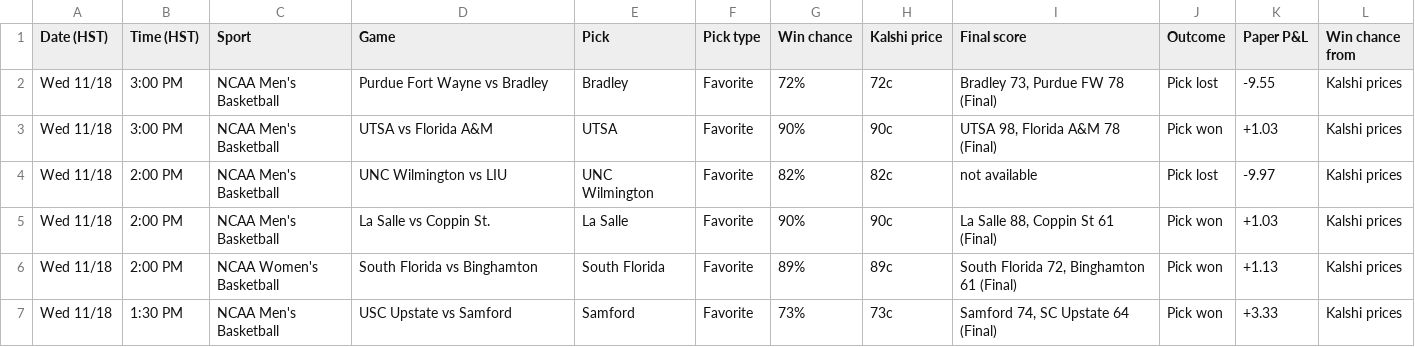
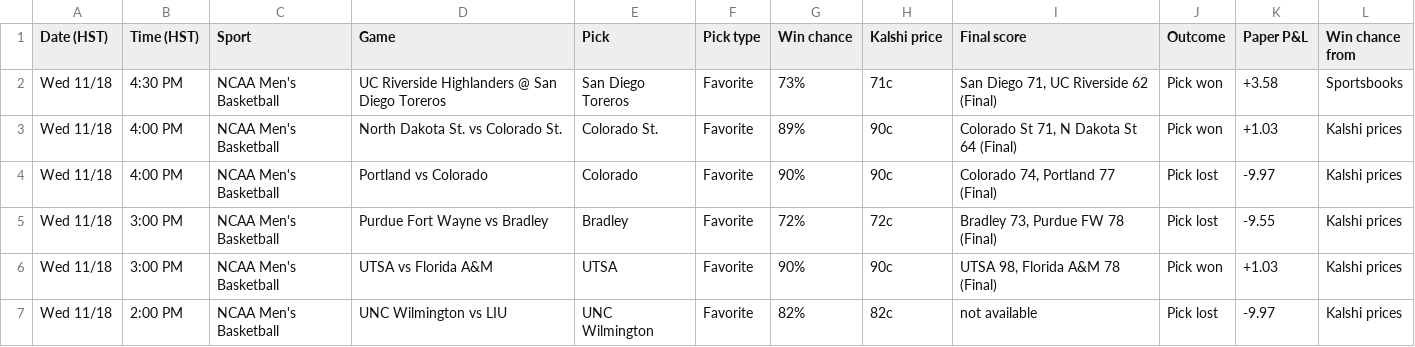
Before and after one commit to Seed808/kalshi-bot, a CSV file: docs/history.csv, drawn as a sheet; only a part is shown; the shorter side is filled out with more unchanged rows; the diff names each change by its address in the sheet, - before the commit and + after, or states it on an @@ line.

```diff
--- a/docs/history.csv
+++ b/docs/history.csv
+row 2: Wed 11/18 | 4:30 PM | NCAA Men's Basketball | UC Riverside Highlanders @ San Diego Toreros | San Diego Toreros | Favorite | 73% | 71c | San Diego 71, UC Riverside 62 (Final) | Pick won | +3.58 | Sportsbooks
+row 3: Wed 11/18 | 4:00 PM | NCAA Men's Basketball | North Dakota St. vs Colorado St. | Colorado St. | Favorite | 89% | 90c | Colorado St 71, N Dakota St 64 (Final) | Pick won | +1.03 | Kalshi prices
+row 4: Wed 11/18 | 4:00 PM | NCAA Men's Basketball | Portland vs Colorado | Colorado | Favorite | 90% | 90c | Colorado 74, Portland 77 (Final) | Pick lost | -9.97 | Kalshi prices
```
Also changed, not shown: 7 other files.
